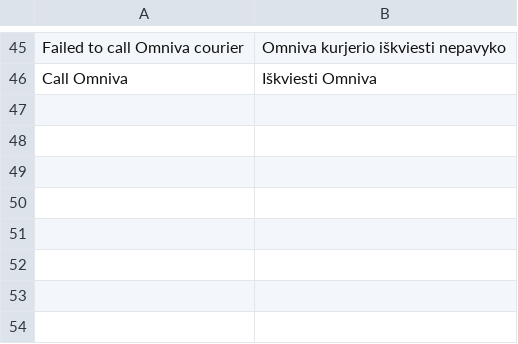
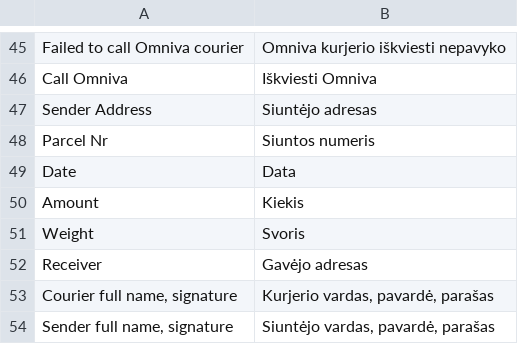
Before and after one commit to mijora/omniva-magento1-7, a CSV file: app/locale/lt_LT/Omnivalt_Shipping.csv, drawn as a sheet; only a part is shown, gaps mark what is left out.

```diff
--- a/app/locale/lt_LT/Omnivalt_Shipping.csv
+++ b/app/locale/lt_LT/Omnivalt_Shipping.csv
@@ -46 +46,9 @@
 "Call Omniva","Iškviesti Omniva"
+Sender Address,Siuntėjo adresas
+Parcel Nr, Siuntos numeris
+Date, Data
+Amount, Kiekis
+Weight, Svoris
+Receiver, Gavėjo adresas
+"Courier full name, signature", "Kurjerio vardas, pavardė, parašas"
+"Sender full name, signature", "Siuntėjo vardas, pavardė, parašas"
```
Also changed, not shown: app/locale/lv_LV/Omnivalt_Shipping.csv, 1 other file.
